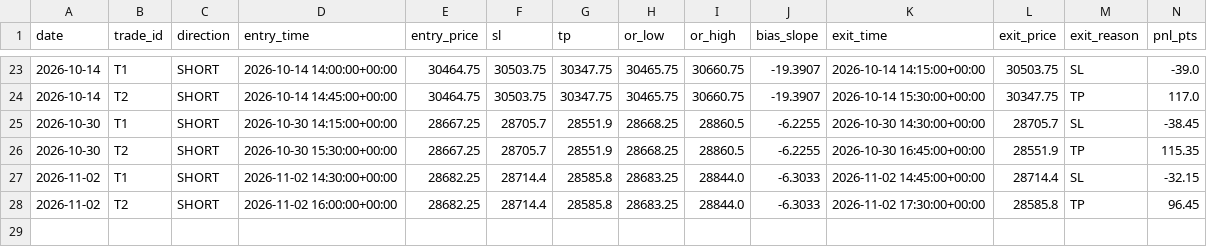
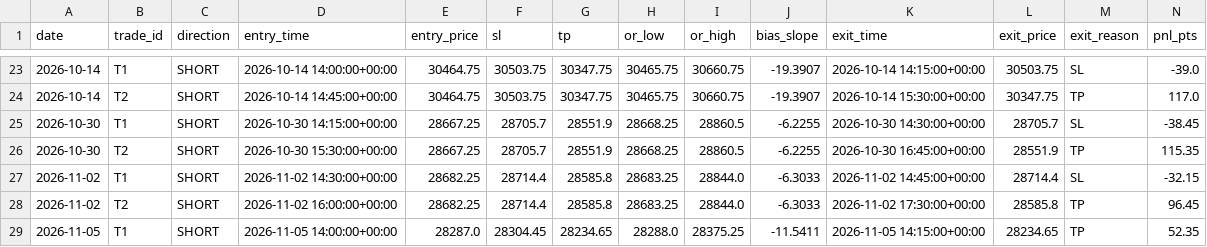
Before and after one commit to A88R345/orb-sim, a CSV file: data/trades_sim.csv, drawn as a sheet; only a part is shown, gaps mark what is left out; rows hold the shown columns only; the diff names each change by its address in the sheet, - before the commit and + after, or states it on an @@ line.

```diff
--- a/data/trades_sim.csv
+++ b/data/trades_sim.csv
+row 29: 2026-11-05 | T1 | SHORT | 2026-11-05 14:00:00+00:00 | 28287.0 | 28304.45 | 28234.65 | 28288.0 | 28375.25 | -11.5411 | 2026-11-05 14:15:00+00:00 | 28234.65 | TP | 52.35
```
